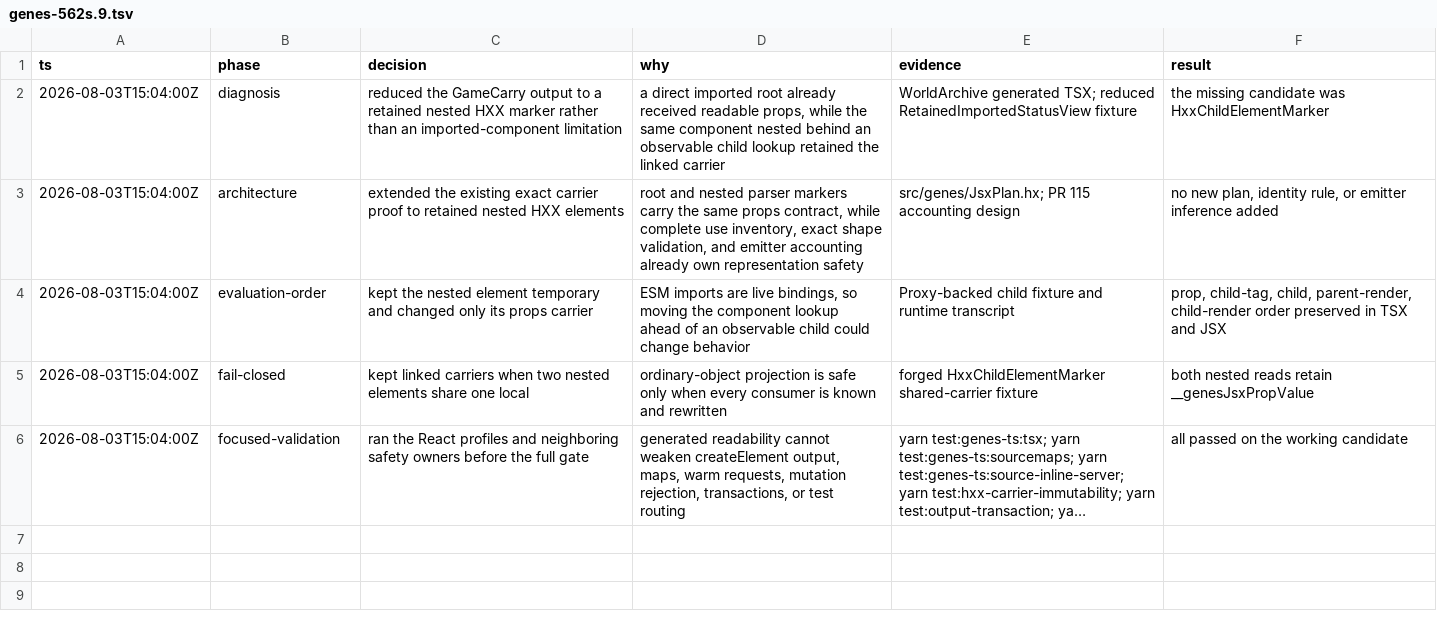
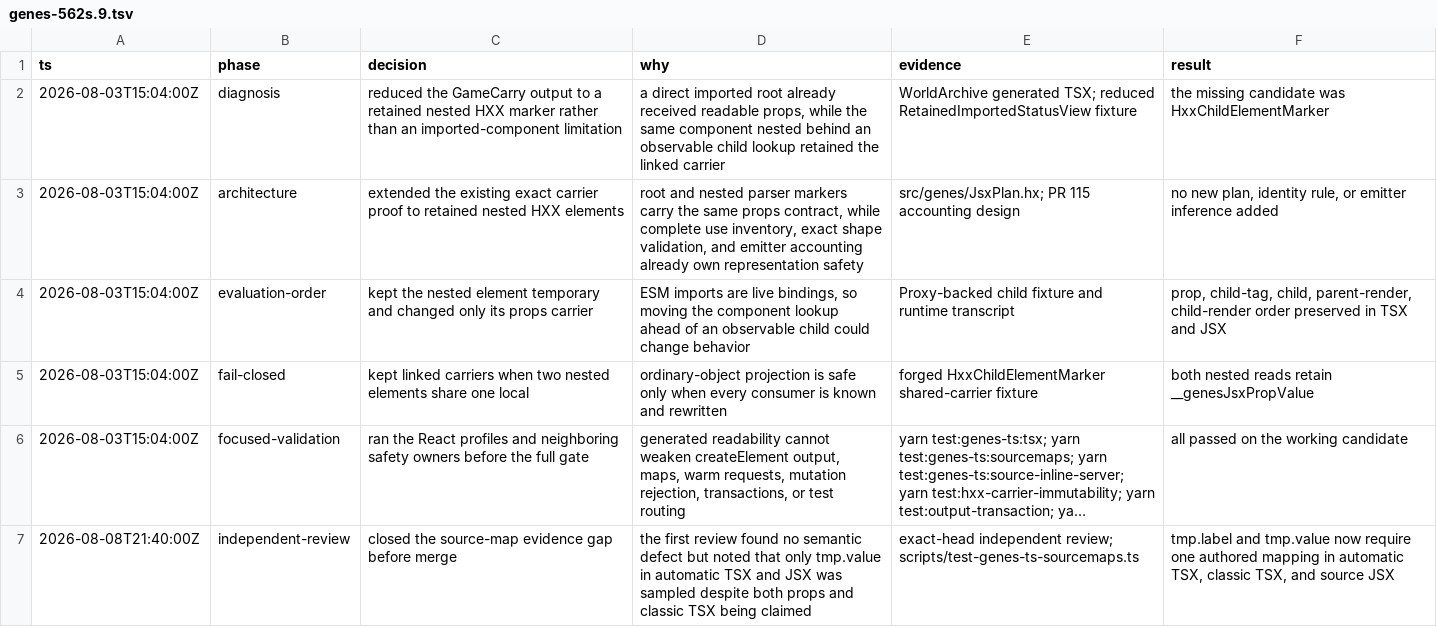
Before and after one commit to fullofcaffeine/genes-ts, a TSV file: .audit/genes-562s.9.tsv, drawn as a sheet; long unchanged cells end in …; the diff names each change by its address in the sheet, - before the commit and + after, or states it on an @@ line.

Commit message:
test(react): complete retained props map coverage
The retained nested carrier test previously sampled only the value property in automatic TSX and source JSX, even though the pull request claims both generated properties and the classic TSX profile preserve authored mappings.

Check label and value reads in automatic TSX, classic TSX, and source JSX. Each generated read must have exactly one mapping at its start and must resolve back to the corresponding HXX attribute value. Also update the nearby compiler comment to describe the root-or-nested HXX element contract accurately.

Verified with yarn test:genes-ts:sourcemaps. The broader React/HXX gate passed before this test-only repair; full exact-head validation remains to run.

```diff
--- a/.audit/genes-562s.9.tsv
+++ b/.audit/genes-562s.9.tsv
+row 7: 2026-08-08T21:40:00Z | independent-review | closed the source-map evidence gap before merge | the first review found no semantic defect but noted that only tmp.value in automatic TSX and JSX was sampled despite both props and classic TSX being claimed | exact-head independent review; scripts/test-genes-ts-sourcemaps.ts | tmp.label and tmp.value now require one authored mapping in automatic TSX, classic TSX, and source JSX
```
Also changed, not shown: 2 other files.
